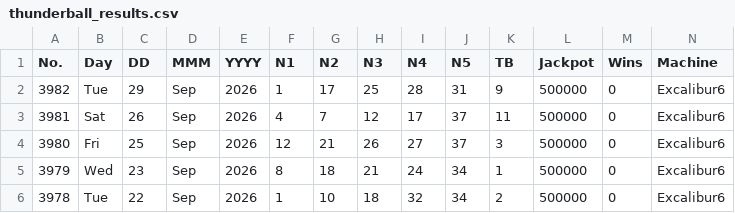
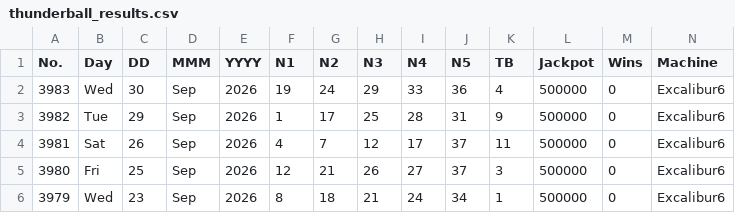
Before and after one commit to muckypaws/lottery-data, a CSV file: thunderball_results.csv, drawn as a sheet; only a part is shown; the shorter side is filled out with more unchanged rows; rows hold the shown columns only; the diff names each change by its address in the sheet, - before the commit and + after, or states it on an @@ line.

```diff
--- a/thunderball_results.csv
+++ b/thunderball_results.csv
+row 2: 3983 | Wed | 30 | Sep | 2026 | 19 | 24 | 29 | 33 | 36 | 4 | 500000 | 0 | Excalibur6
```
Also changed, not shown: irish_lotto_plus1_prizes.csv, irish_lotto_plus1_results.csv, 7 other files.
